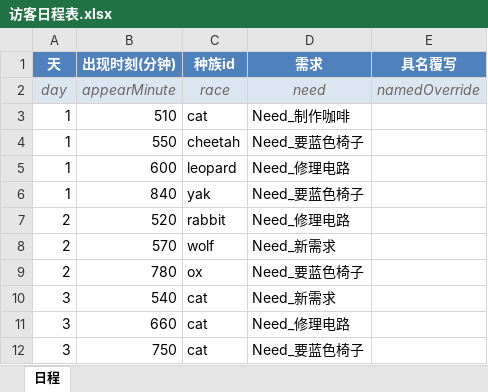
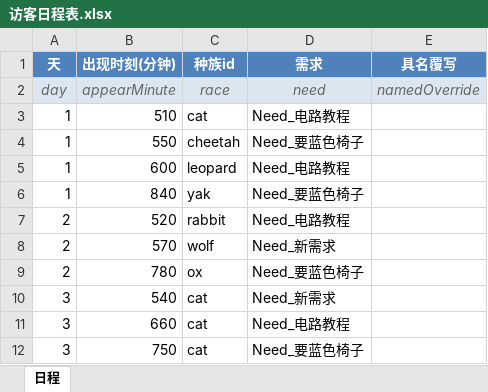
Before and after one commit to CsOHQAQ/2026MasterHouse, an Excel workbook: Excel/访客日程表.xlsx, sheet 日程, drawn as a sheet; values as stored, in another font and other column widths than the file's, no borders; the diff names each change by its address in the sheet, - before the commit and + after, or states it on an @@ line.

```diff
--- a/Excel/访客日程表.xlsx (sheet 日程)
+++ b/Excel/访客日程表.xlsx (sheet 日程)
-D3 (需求): Need_制作咖啡
+D3 (需求): Need_电路教程
-D5 (需求): Need_修理电路
+D5 (需求): Need_电路教程
-D7 (需求): Need_修理电路
+D7 (需求): Need_电路教程
-D11 (需求): Need_修理电路
+D11 (需求): Need_电路教程
```
Also changed, not shown: Excel/对话表.xlsx, 5 other files.
